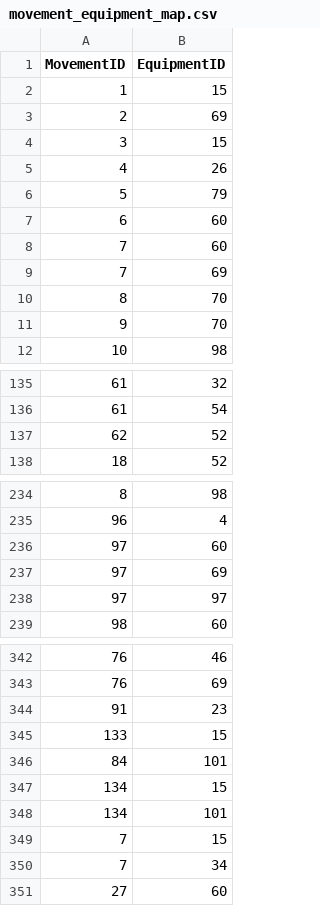
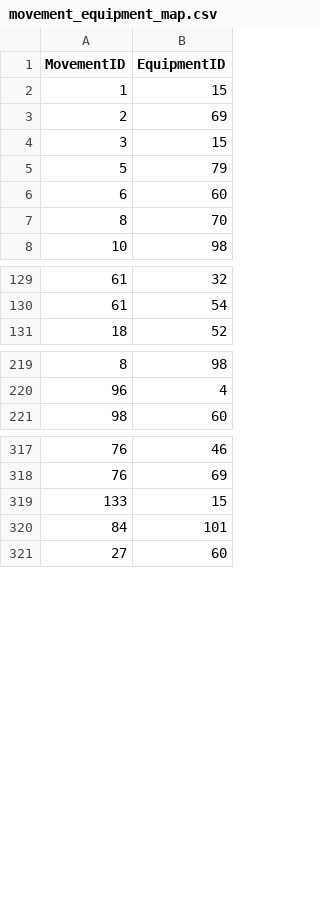
Before and after one commit to petexa/petexa.github.io, a CSV file: WOD/data/movement_equipment_map.csv, drawn as a sheet; only a part is shown, gaps mark what is left out; the diff covers the shown part only.

```diff
--- a/WOD/data/movement_equipment_map.csv
+++ b/WOD/data/movement_equipment_map.csv
@@ -4,9 +4,5 @@ MovementID,EquipmentID
 3,15
-4,26
 5,79
 6,60
-7,60
-7,69
 8,70
-9,70
 10,98
@@ -136,3 +130,2 @@ MovementID,EquipmentID
 61,54
-62,52
 18,52
@@ -235,5 +220,2 @@ MovementID,EquipmentID
 96,4
-97,60
-97,69
-97,97
 98,60
@@ -343,9 +318,4 @@ MovementID,EquipmentID
 76,69
-91,23
 133,15
 84,101
-134,15
-134,101
-7,15
-7,34
 27,60
```
Also changed, not shown: 45 removed rows elsewhere in this file, WOD/data/equipment_library.csv, WOD/data/movement_library.csv, 11 other files.
